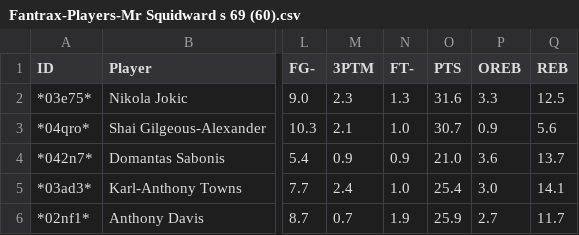
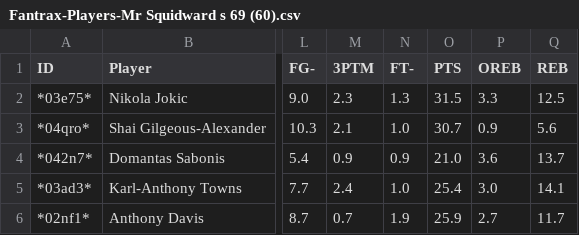
Before and after one commit to lwackahg/Fantasy-Project, a CSV file: CascadeProjects/windsurf-project/fantasy-trade-analyzer/data/Fantrax-Players-Mr Squidward s 69 (60).csv, drawn as a sheet; only a part is shown, gaps mark what is left out; the diff names each change by its address in the sheet, - before the commit and + after, or states it on an @@ line.

```diff
--- a/CascadeProjects/windsurf-project/fantasy-trade-analyzer/data/Fantrax-Players-Mr Squidward s 69 (60).csv
+++ b/CascadeProjects/windsurf-project/fantasy-trade-analyzer/data/Fantrax-Players-Mr Squidward s 69 (60).csv
-O2 (PTS): 31.6
+O2 (PTS): 31.5
```
Also changed, not shown: CascadeProjects/windsurf-project/fantasy-trade-analyzer/data/Fantrax-Players-(14).csv, CascadeProjects/windsurf-project/fantasy-trade-analyzer/data/Fantrax-Players-(30).csv, 2 other files.
